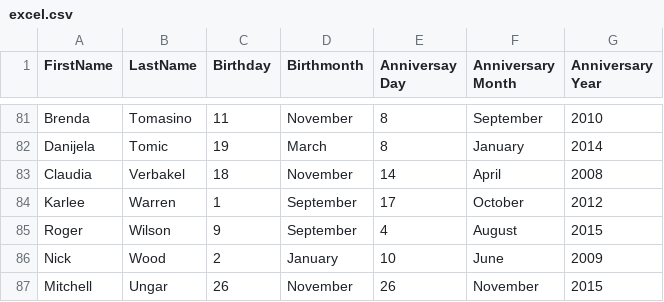
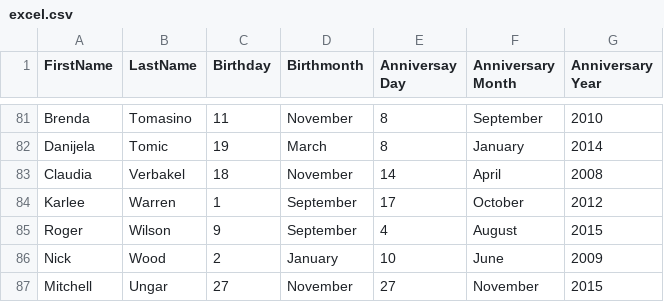
Before and after one commit to MitchellUngar/MitchellUngar.github.io, a CSV file: sources/excel.csv, drawn as a sheet; only a part is shown, gaps mark what is left out.

```diff
--- a/sources/excel.csv
+++ b/sources/excel.csv
@@ -86,2 +86,2 @@ Roger,Wilson,9,September,4,August,2015
 Nick,Wood,2,January,10,June,2009
-Mitchell,Ungar,26,November,26,November,2015
+Mitchell,Ungar,27,November,27,November,2015
```
Also changed, not shown: 7 other files.
